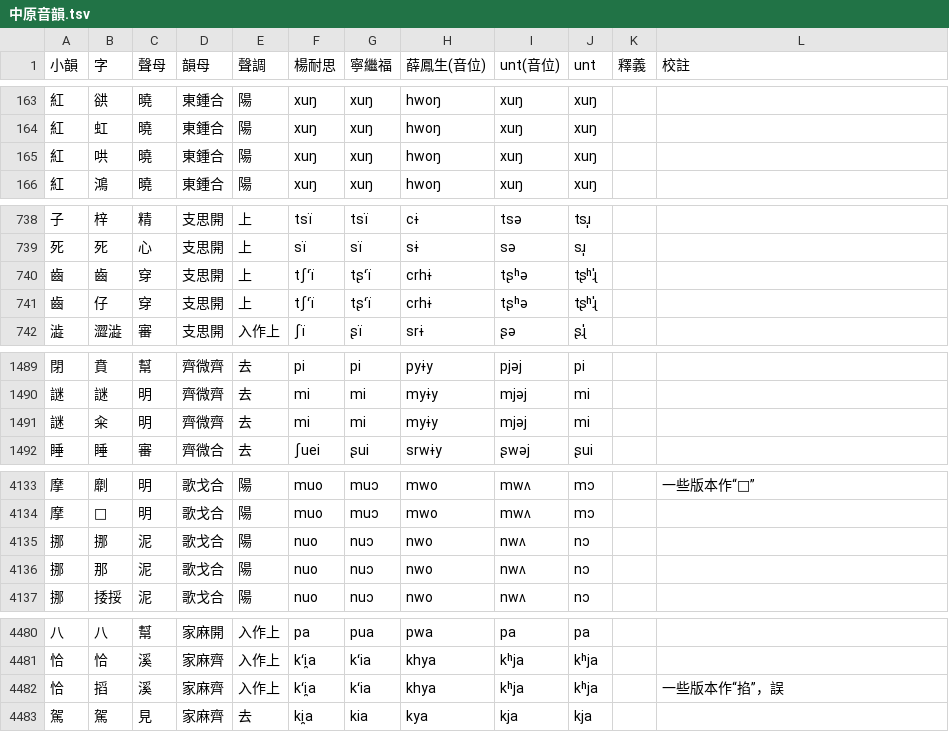
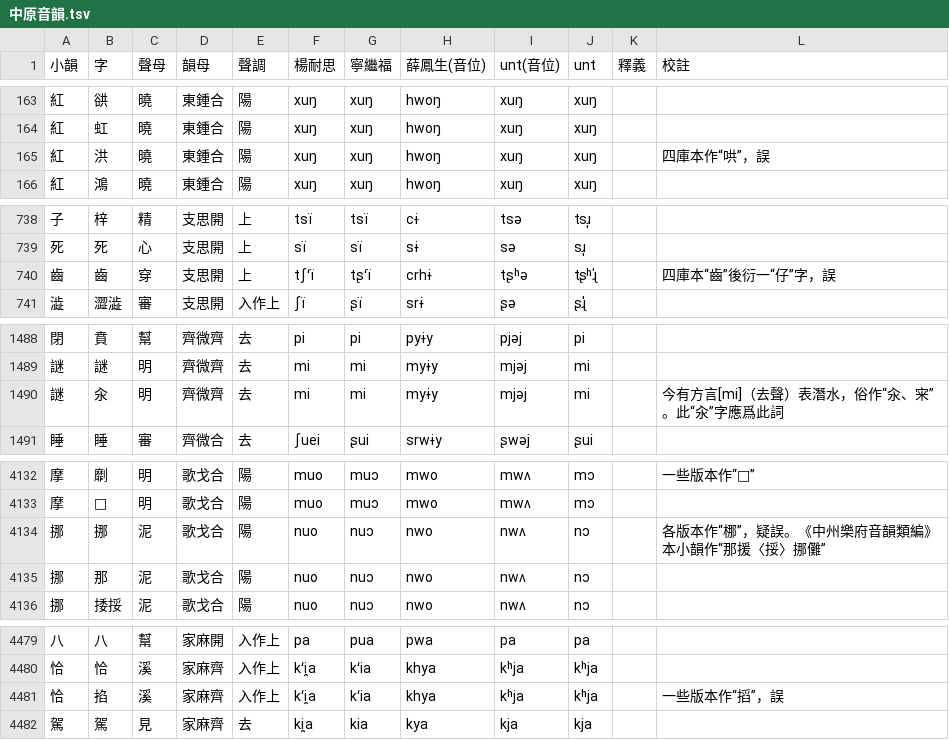
Before and after one commit to nk2028/zhongyuan-data, a TSV file: 中原音韻.tsv, drawn as a sheet; only a part is shown, gaps mark what is left out; the diff covers the shown part only.

Commit message:
Fix 洪, 齒, 汆, 掐

```diff
--- a/中原音韻.tsv
+++ b/中原音韻.tsv
@@ -164,3 +164,3 @@
 紅	虹	曉	東鍾合	陽	xuŋ	xuŋ	hwoŋ	xuŋ	xuŋ		
-紅	哄	曉	東鍾合	陽	xuŋ	xuŋ	hwoŋ	xuŋ	xuŋ		
+紅	洪	曉	東鍾合	陽	xuŋ	xuŋ	hwoŋ	xuŋ	xuŋ		四庫本作“哄”，誤
 紅	鴻	曉	東鍾合	陽	xuŋ	xuŋ	hwoŋ	xuŋ	xuŋ		
@@ -739,4 +739,3 @@
 死	死	心	支思開	上	sï	sï	sɨ	sə	sɹ̩		
-齒	齒	穿	支思開	上	tʃʻï	tʂʻï	crhɨ	tʂʰə	tʂʰɻ̍		
-齒	仔	穿	支思開	上	tʃʻï	tʂʻï	crhɨ	tʂʰə	tʂʰɻ̍		
+齒	齒	穿	支思開	上	tʃʻï	tʂʻï	crhɨ	tʂʰə	tʂʰɻ̍		四庫本“齒”後衍一“仔”字，誤
 澁	澀澁	審	支思開	入作上	ʃï	ʂï	srɨ	ʂə	ʂɻ̍		
@@ -1490,3 +1489,3 @@
 謎	謎	明	齊微齊	去	mi	mi	myɨy	mjəj	mi		
-謎	籴	明	齊微齊	去	mi	mi	myɨy	mjəj	mi		
+謎	汆	明	齊微齊	去	mi	mi	myɨy	mjəj	mi		今有方言[mi]（去聲）表潛水，俗作“汆、宩”。此“汆”字應爲此詞
 睡	睡	審	齊微合	去	ʃuei	ʂui	srwɨy	ʂwəj	ʂui		
@@ -4134,3 +4133,3 @@
 摩	𥂓	明	歌戈合	陽	muo	muɔ	mwo	mwʌ	mɔ		
-挪	挪	泥	歌戈合	陽	nuo	nuɔ	nwo	nwʌ	nɔ		
+挪	挪	泥	歌戈合	陽	nuo	nuɔ	nwo	nwʌ	nɔ		各版本作“梛”，疑誤。《中州樂府音韻類編》本小韻作“那援〈挼〉挪儺”
 挪	那	泥	歌戈合	陽	nuo	nuɔ	nwo	nwʌ	nɔ		
@@ -4481,3 +4480,3 @@
 恰	恰	溪	家麻齊	入作上	kʻi̯a	kʻia	khya	kʰja	kʰja		
-恰	搯	溪	家麻齊	入作上	kʻi̯a	kʻia	khya	kʰja	kʰja		一些版本作“掐”，誤
+恰	掐	溪	家麻齊	入作上	kʻi̯a	kʻia	khya	kʰja	kʰja		一些版本作“搯”，誤
 駕	駕	見	家麻齊	去	ki̯a	kia	kya	kja	kja		
```
Also changed, not shown: 1 edited cell elsewhere in this file.
